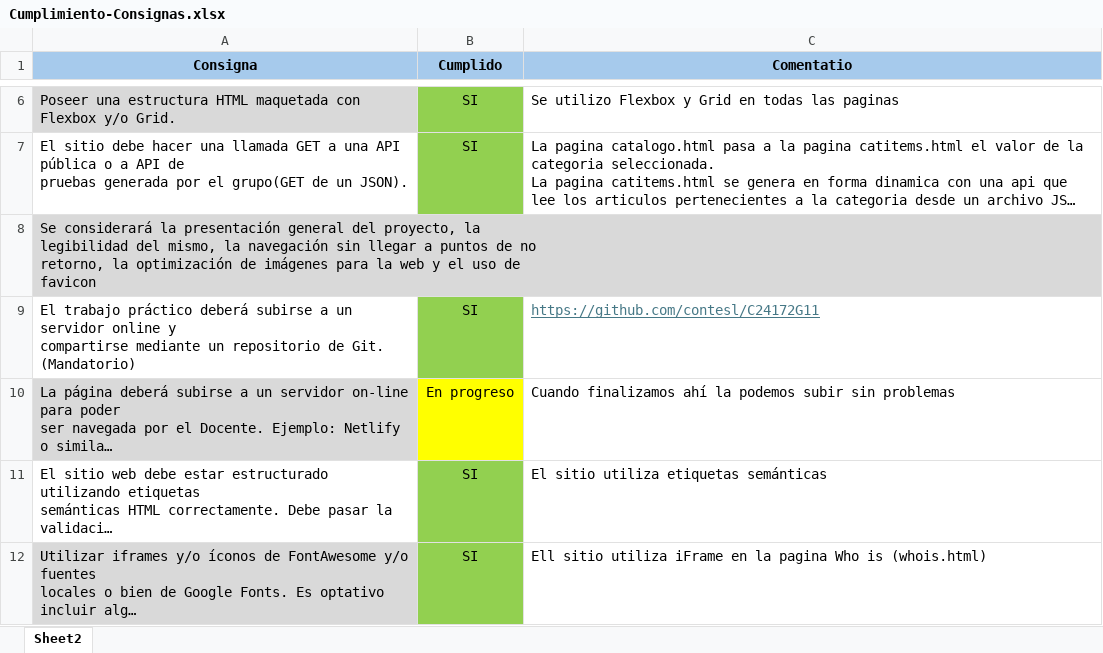
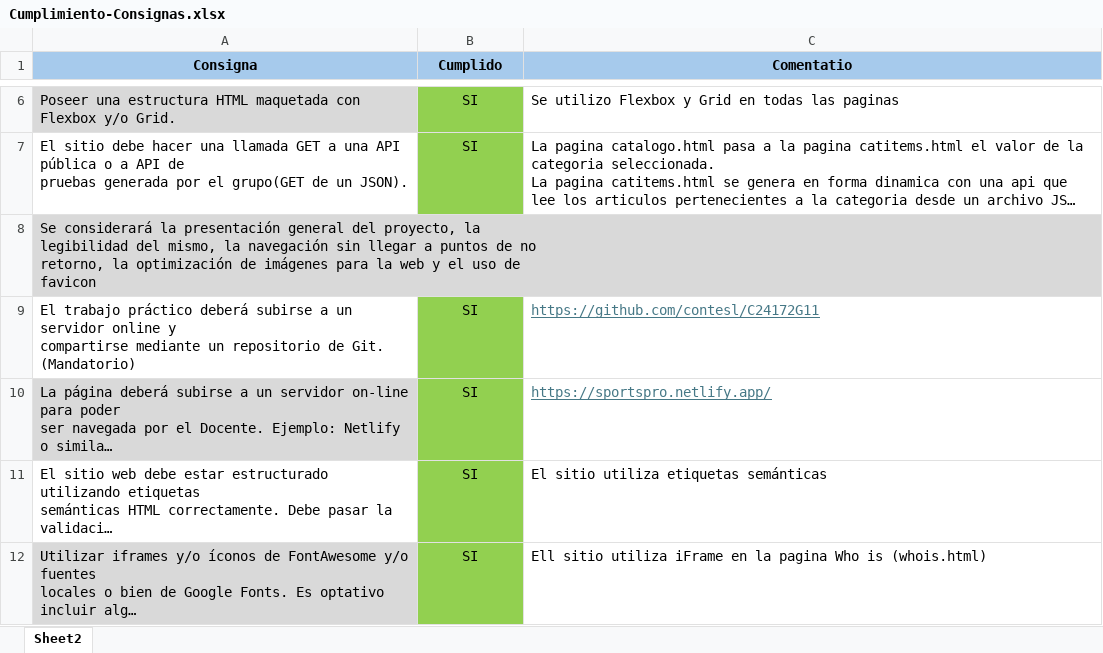
Before and after one commit to contesl/C24172G11, an Excel workbook: Seguimiento-Consignas/Cumplimiento-Consignas.xlsx, sheet Sheet2, drawn as a sheet; only a part is shown, gaps mark what is left out; long unchanged cells end in …; values as stored, in another font and other column widths than the file's, no borders; the diff names each change by its address in the sheet, - before the commit and + after, or states it on an @@ line.

Commit message:
Actualizacion de la planilla de control control el nombre de la subida al site

```diff
--- a/Seguimiento-Consignas/Cumplimiento-Consignas.xlsx (sheet Sheet2)
+++ b/Seguimiento-Consignas/Cumplimiento-Consignas.xlsx (sheet Sheet2)
-B10 (Cumplido): En progreso
+B10 (Cumplido): SI
-B10 fill: #FFFF00
+B10 fill: #92D050
-C10 (Comentatio): Cuando finalizamos ahí la podemos subir sin problemas
+C10 (Comentatio): https://sportspro.netlify.app/
@@ C10 underline: off → on, text colour: black → #467886 @@
```
